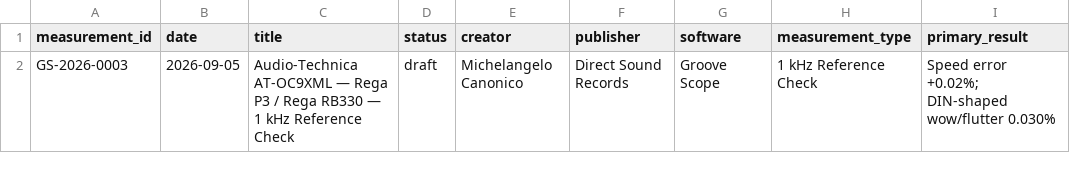
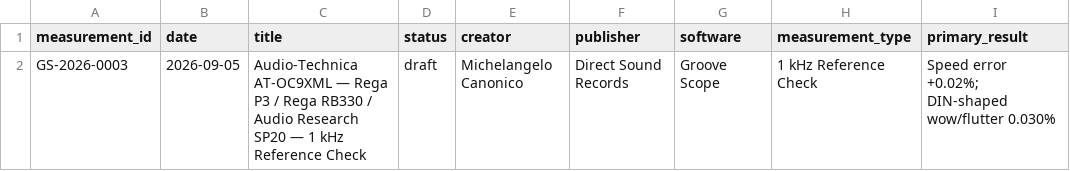
Before and after one commit to directsoundrecords/groove-scope-measurements, a CSV file: data/index.csv, drawn as a sheet; only a part is shown; the diff names each change by its address in the sheet, - before the commit and + after, or states it on an @@ line.

Commit message:
Add SP20 to the Rega measurement chain

```diff
--- a/data/index.csv
+++ b/data/index.csv
-C2 (title): …Rega RB330 — 1…
+C2 (title): …Rega RB330 / Audio Research SP20 — 1…
```
Also changed, not shown: 12 other files.
